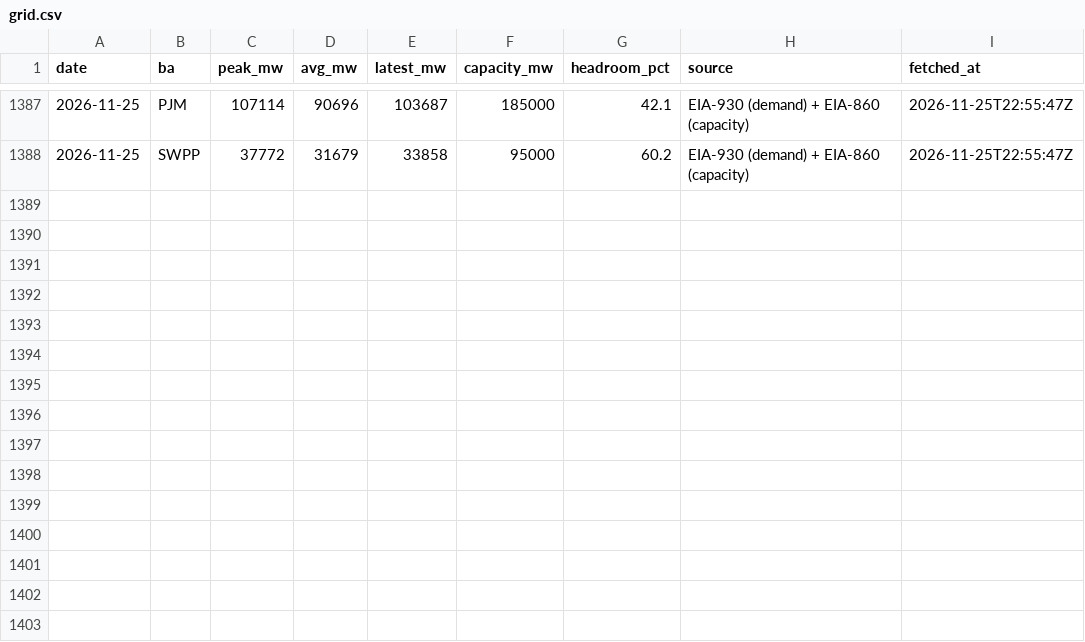
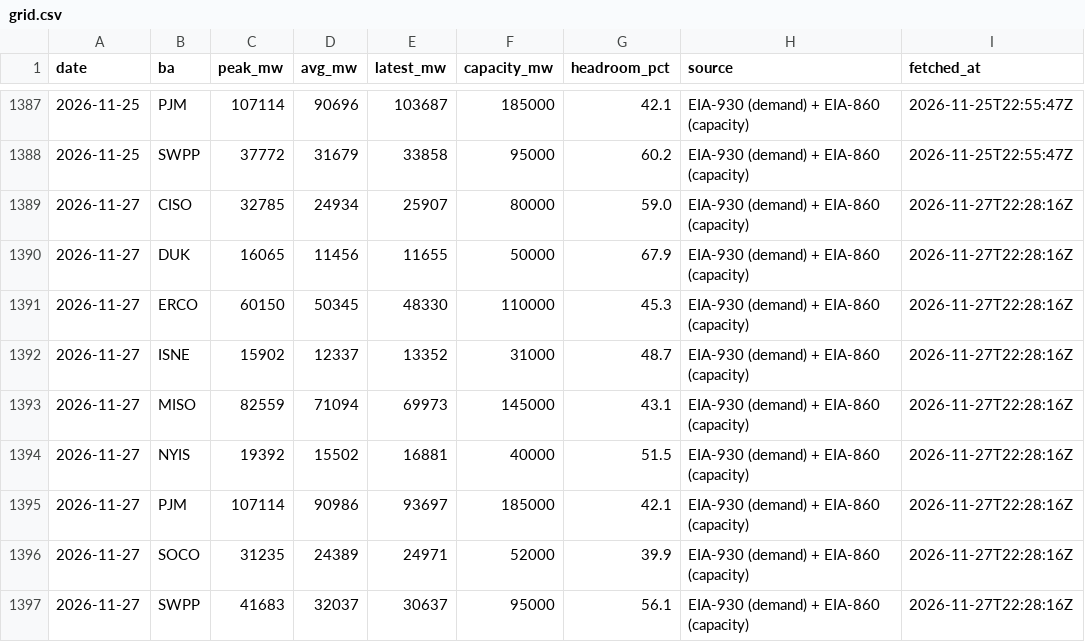
Before and after one commit to vijay-sachdeva/us-ai-infra, a CSV file: data/history/grid.csv, drawn as a sheet; only a part is shown, gaps mark what is left out.

```diff
--- a/data/history/grid.csv
+++ b/data/history/grid.csv
@@ -1388 +1388,10 @@ date,ba,peak_mw,avg_mw,latest_mw,capacity_mw,headroom_pct,source,fetched_at
 2026-11-25,SWPP,37772,31679,33858,95000,60.2,EIA-930 (demand) + EIA-860 (capacity),2026-11-25T22:55:47Z
+2026-11-27,CISO,32785,24934,25907,80000,59.0,EIA-930 (demand) + EIA-860 (capacity),2026-11-27T22:28:16Z
+2026-11-27,DUK,16065,11456,11655,50000,67.9,EIA-930 (demand) + EIA-860 (capacity),2026-11-27T22:28:16Z
+2026-11-27,ERCO,60150,50345,48330,110000,45.3,EIA-930 (demand) + EIA-860 (capacity),2026-11-27T22:28:16Z
+2026-11-27,ISNE,15902,12337,13352,31000,48.7,EIA-930 (demand) + EIA-860 (capacity),2026-11-27T22:28:16Z
+2026-11-27,MISO,82559,71094,69973,145000,43.1,EIA-930 (demand) + EIA-860 (capacity),2026-11-27T22:28:16Z
+2026-11-27,NYIS,19392,15502,16881,40000,51.5,EIA-930 (demand) + EIA-860 (capacity),2026-11-27T22:28:16Z
+2026-11-27,PJM,107114,90986,93697,185000,42.1,EIA-930 (demand) + EIA-860 (capacity),2026-11-27T22:28:16Z
+2026-11-27,SOCO,31235,24389,24971,52000,39.9,EIA-930 (demand) + EIA-860 (capacity),2026-11-27T22:28:16Z
+2026-11-27,SWPP,41683,32037,30637,95000,56.1,EIA-930 (demand) + EIA-860 (capacity),2026-11-27T22:28:16Z
```
Also changed, not shown: data/history/gpu_prices.csv, data/history/power_econ.csv, 10 other files.
